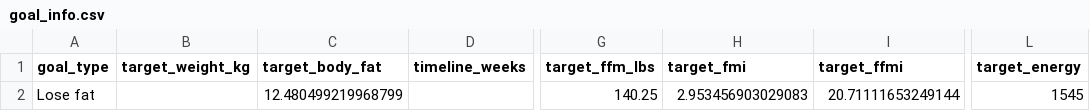
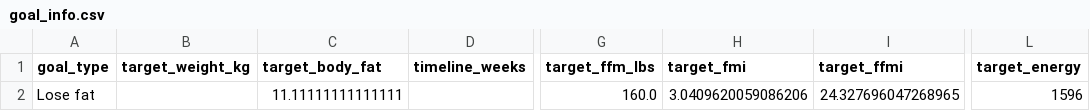
Before and after one commit to drhaun/bcompnutritiontool, a CSV file: data/goal_info.csv, drawn as a sheet; only a part is shown, gaps mark what is left out; the diff names each change by its address in the sheet, - before the commit and + after, or states it on an @@ line.

```diff
--- a/data/goal_info.csv
+++ b/data/goal_info.csv
-C2 (target_body_fat): 12.480499219968799
+C2 (target_body_fat): 11.11111111111111
-G2 (target_ffm_lbs): 140.25
+G2 (target_ffm_lbs): 160.0
-H2 (target_fmi): 2.953456903029083
+H2 (target_fmi): 3.0409620059086206
-I2 (target_ffmi): 20.71111653249144
+I2 (target_ffmi): 24.327696047268965
-L2 (target_energy): 1545
+L2 (target_energy): 1596
```
Also changed, not shown: data/user_info.csv, 1 other file.
